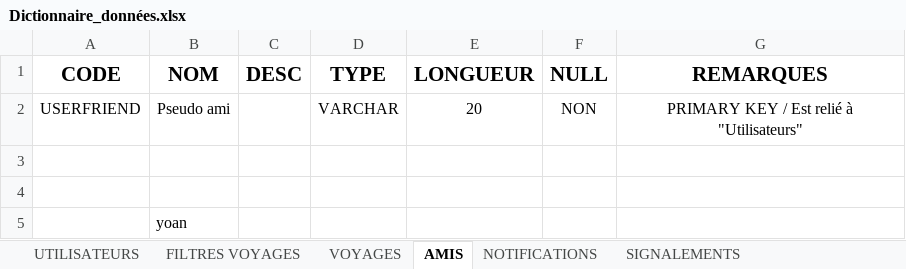
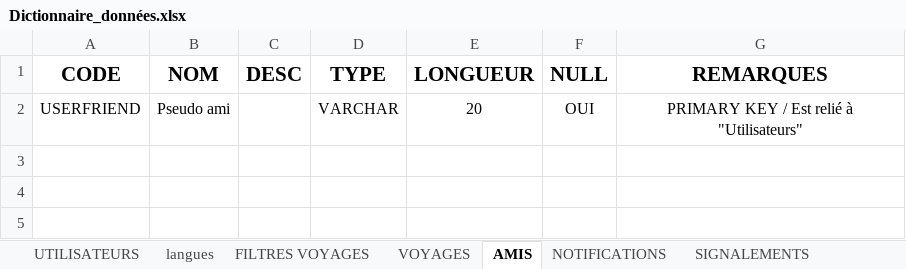
Before and after one commit to MyleneBrieux/pfrTravelog, an Excel workbook: textes/Dictionnaire_données.xlsx, sheet AMIS, drawn as a sheet; values as stored, in another font and other column widths than the file's, no borders; the diff names each change by its address in the sheet, - before the commit and + after, or states it on an @@ line.

```diff
--- a/textes/Dictionnaire_données.xlsx (sheet AMIS)
+++ b/textes/Dictionnaire_données.xlsx (sheet AMIS)
+sheet tab: langues
-F2 (NULL): NON
+F2 (NULL): OUI
-row 3: (empty)
-row 4: (empty)
-row 5:  | yoan
```
Also changed, not shown: sheet VOYAGES, sheet UTILISATEURS, sheet NOTIFICATIONS, sheet SIGNALEMENTS.
